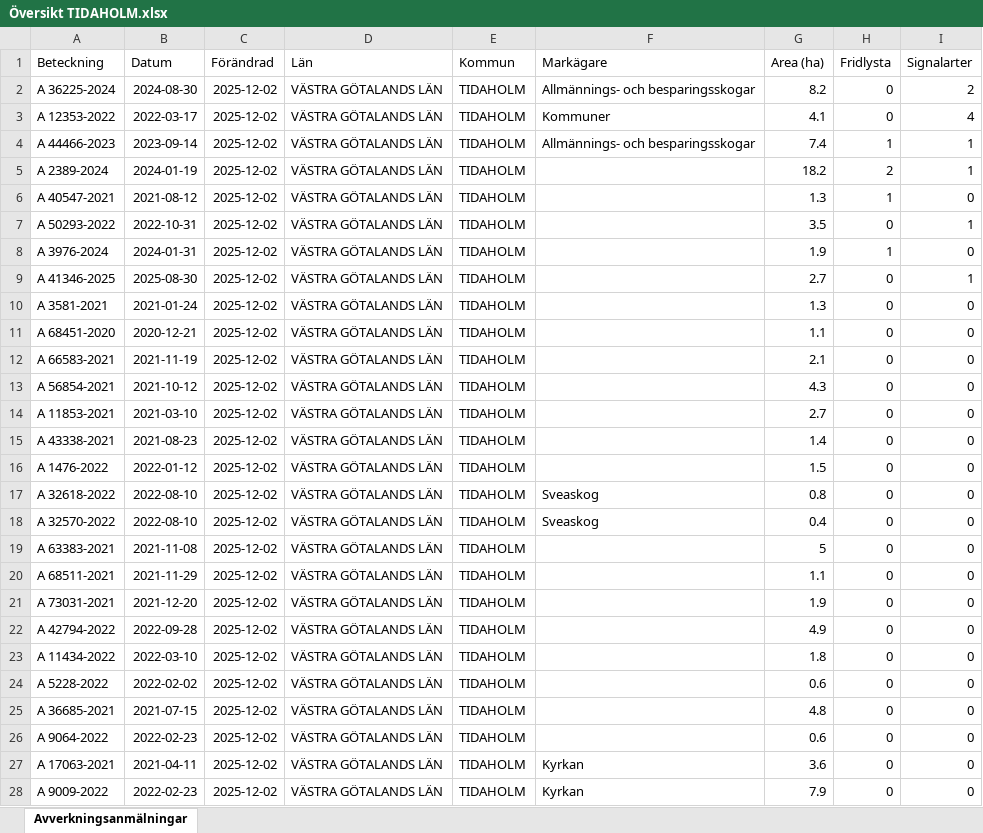
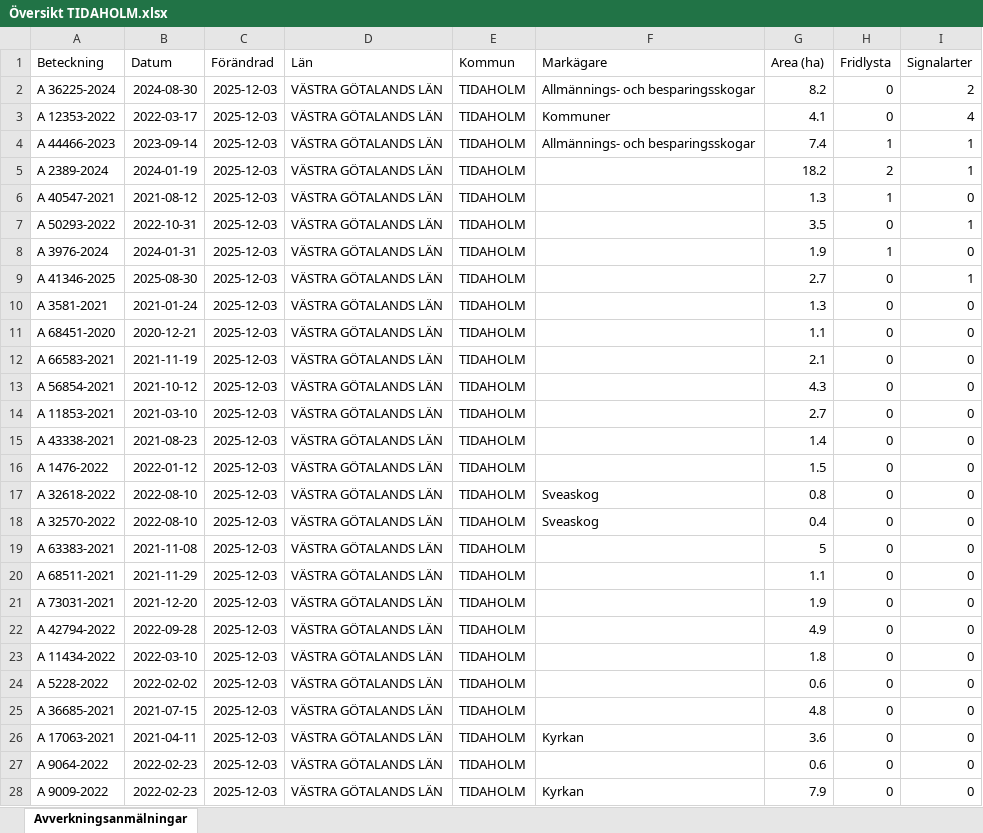
Before and after one commit to klasma/Logging_1498, an Excel workbook: Översikt TIDAHOLM.xlsx, sheet Avverkningsanmälningar, drawn as a sheet; only a part is shown; values as stored, in another font and other column widths than the file's, no borders; the diff covers the shown part only; the diff names each change by its address in the sheet, - before the commit and + after, or states it on an @@ line.

```diff
--- a/Översikt TIDAHOLM.xlsx (sheet Avverkningsanmälningar)
+++ b/Översikt TIDAHOLM.xlsx (sheet Avverkningsanmälningar)
-C2:C28 (Förändrad): 2025-12-02
+C2:C28 (Förändrad): 2025-12-03
-A26 (Beteckning): A 9064-2022
+A26 (Beteckning): A 17063-2021
-B26 (Datum): 2022-02-23
+B26 (Datum): 2021-04-11
-F26 (Markägare): (empty)
+F26 (Markägare): Kyrkan
-G26 (Area (ha)): 0.6
+G26 (Area (ha)): 3.6
-A27 (Beteckning): A 17063-2021
+A27 (Beteckning): A 9064-2022
-B27 (Datum): 2021-04-11
+B27 (Datum): 2022-02-23
-F27 (Markägare): Kyrkan
+F27 (Markägare): (empty)
-G27 (Area (ha)): 3.6
+G27 (Area (ha)): 0.6
```
Also changed, not shown: 1657 edited cells elsewhere in this sheet, artfynd/A 12353-2022 artfynd.xlsx, artfynd/A 2389-2024 artfynd.xlsx, 40 other files.
